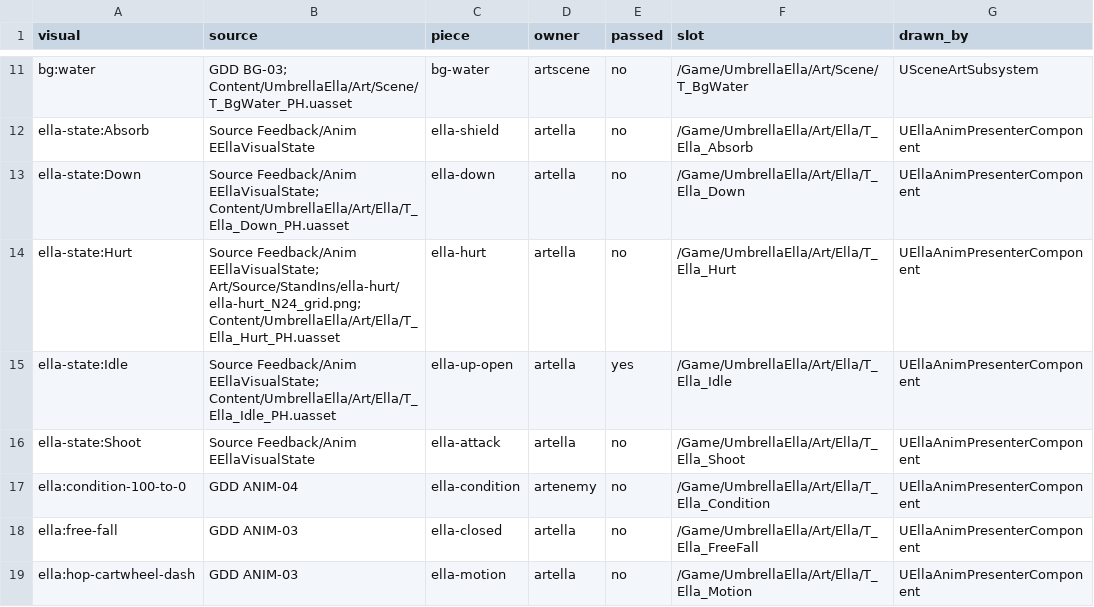
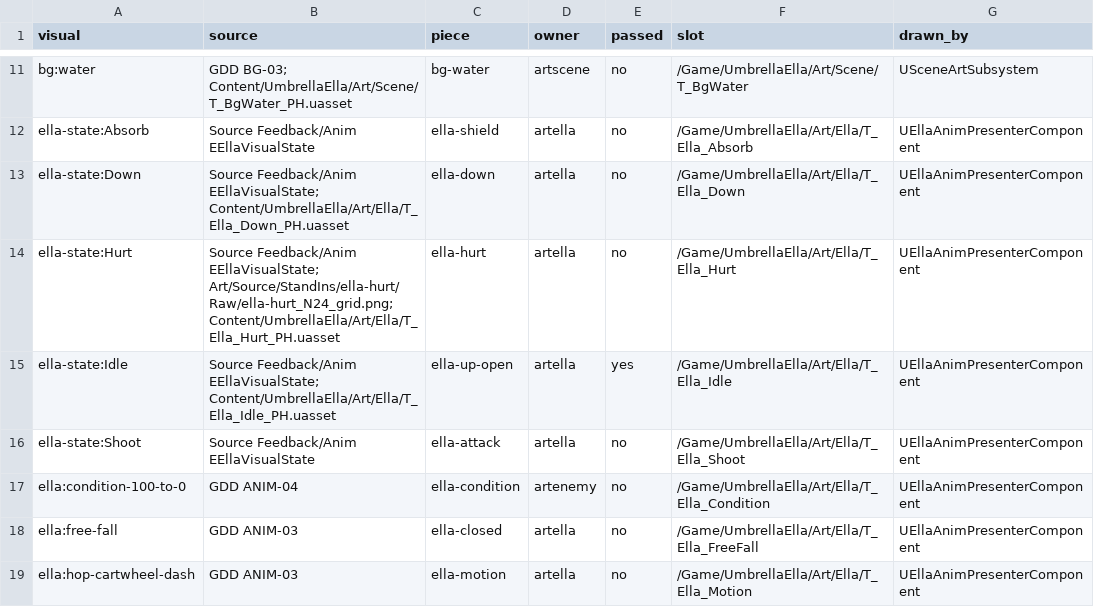
Before and after one commit to joshdrochon/UmbrellaElla, a CSV file: docs/build/art-inventory.csv, drawn as a sheet; only a part is shown, gaps mark what is left out.

```diff
--- a/docs/build/art-inventory.csv
+++ b/docs/build/art-inventory.csv
@@ -13,3 +13,3 @@ ella-state:Absorb,Source Feedback/Anim EEllaVisualState,ella-shield,artella,no,/
 ella-state:Down,Source Feedback/Anim EEllaVisualState; Content/UmbrellaElla/Art/Ella/T_Ella_Down_PH.uasset,ella-down,artella,no,/Game/UmbrellaElla/Art/Ella/T_Ella_Down,UEllaAnimPresenterComponent
-ella-state:Hurt,Source Feedback/Anim EEllaVisualState; Art/Source/StandIns/ella-hurt/ella-hurt_N24_grid.png; Content/UmbrellaElla/Art/Ella/T_Ella_Hurt_PH.uasset,ella-hurt,artella,no,/Game/UmbrellaElla/Art/Ella/T_Ella_Hurt,UEllaAnimPresenterComponent
+ella-state:Hurt,Source Feedback/Anim EEllaVisualState; Art/Source/StandIns/ella-hurt/Raw/ella-hurt_N24_grid.png; Content/UmbrellaElla/Art/Ella/T_Ella_Hurt_PH.uasset,ella-hurt,artella,no,/Game/UmbrellaElla/Art/Ella/T_Ella_Hurt,UEllaAnimPresenterComponent
 ella-state:Idle,Source Feedback/Anim EEllaVisualState; Content/UmbrellaElla/Art/Ella/T_Ella_Idle_PH.uasset,ella-up-open,artella,yes,/Game/UmbrellaElla/Art/Ella/T_Ella_Idle,UEllaAnimPresenterComponent
```
Also changed, not shown: 3 other files.
